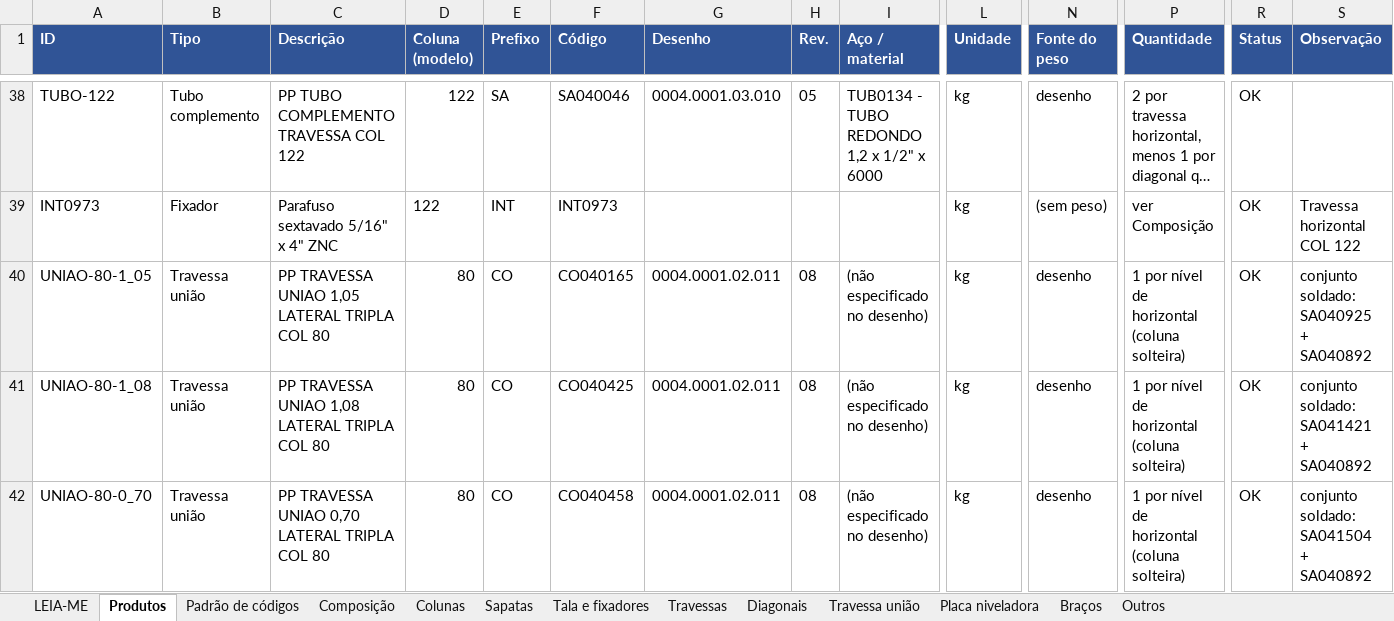
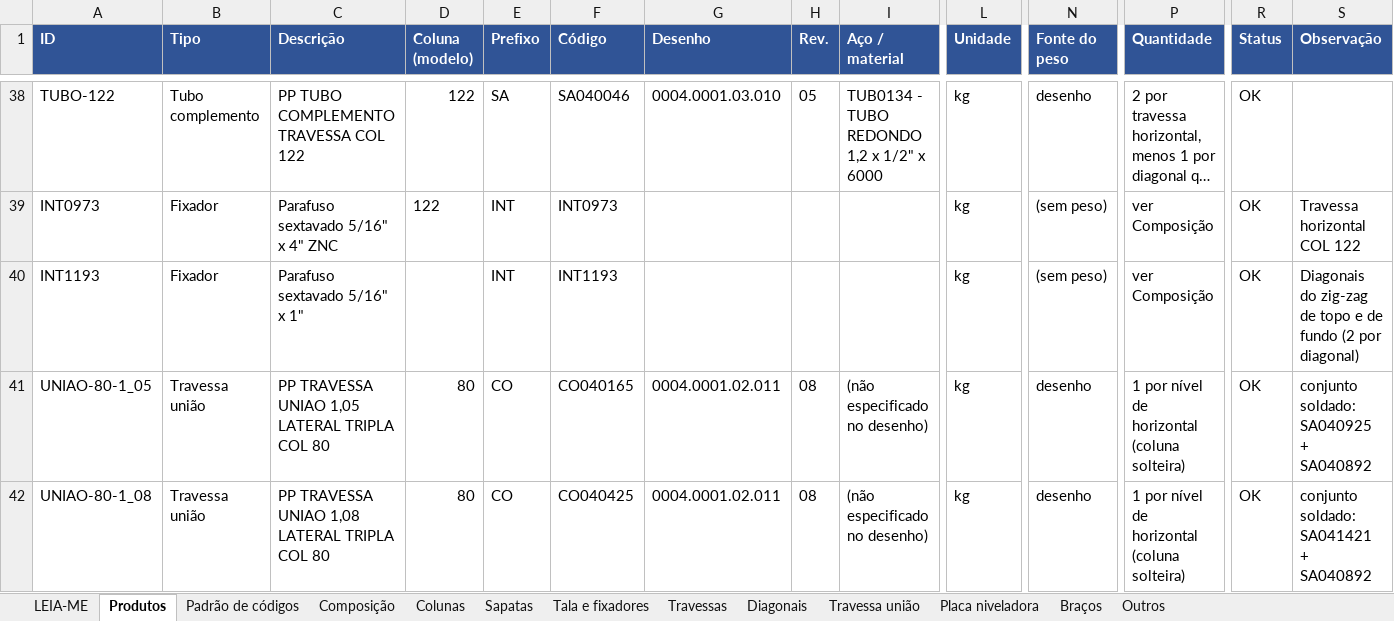
Before and after one commit to Geanarnold/sinspect, an Excel workbook: drive-in/catalogo/CATALOGO.xlsx, sheet Produtos, drawn as a sheet; only a part is shown, gaps mark what is left out; the shorter side is filled out with more unchanged rows; long unchanged cells end in …; values as stored, in another font and other column widths than the file's, no borders; rows hold the shown columns only; the diff names each change by its address in the sheet, - before the commit and + after, or states it on an @@ line.

```diff
--- a/drive-in/catalogo/CATALOGO.xlsx (sheet Produtos)
+++ b/drive-in/catalogo/CATALOGO.xlsx (sheet Produtos)
+row 40: INT1193 | Fixador | Parafuso sextavado 5/16" x 1" |  | INT | INT1193 |  |  |  | kg | (sem peso) | ver Composição | OK | Diagonais do zig-zag de topo e de fundo (2 por diagonal)
```
Also changed, not shown: 4 other files.
